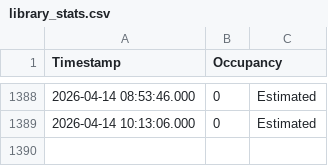
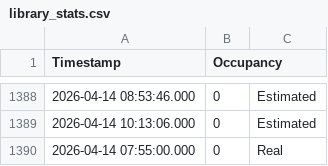
Before and after one commit to Sujith-Kumar-2003/Can_I_Go_To_Library_Now, a CSV file: library_stats.csv, drawn as a sheet; only a part is shown, gaps mark what is left out.

```diff
--- a/library_stats.csv
+++ b/library_stats.csv
@@ -1389 +1389,2 @@ Timestamp,Occupancy
 2026-04-14 10:13:06.000,0,Estimated
+2026-04-14 07:55:00.000,0,Real
```
